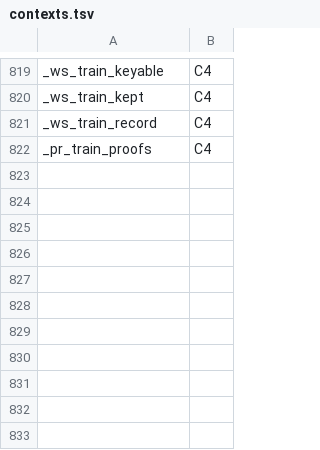
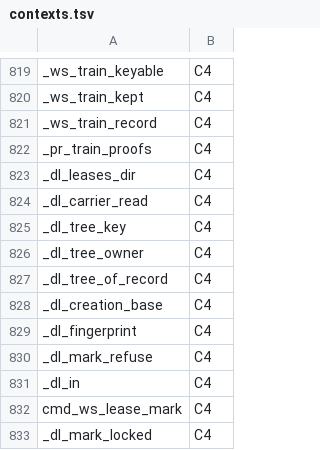
Before and after one commit to Synapsium-Labs/ccrc-pwa, a TSV file: ccd/contexts.tsv, drawn as a sheet; only a part is shown, gaps mark what is left out; the diff names each change by its address in the sheet, - before the commit and + after, or states it on an @@ line.

```diff
--- a/ccd/contexts.tsv
+++ b/ccd/contexts.tsv
+row 823: _dl_leases_dir | C4
+row 824: _dl_carrier_read | C4
+row 825: _dl_tree_key | C4
+row 826: _dl_tree_owner | C4
+row 827: _dl_tree_of_record | C4
+row 828: _dl_creation_base | C4
+row 829: _dl_fingerprint | C4
+row 830: _dl_mark_refuse | C4
+row 831: _dl_in | C4
+row 832: cmd_ws_lease_mark | C4
+row 833: _dl_mark_locked | C4
```
Also changed, not shown: ccd/contexts-edges.tsv, 2 other files.
